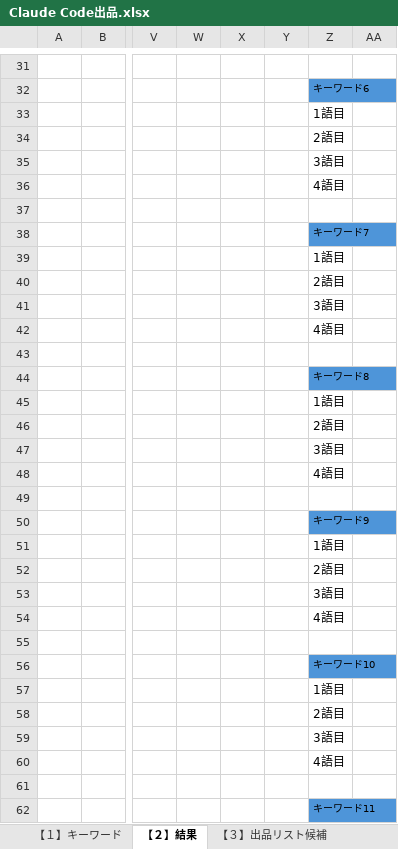
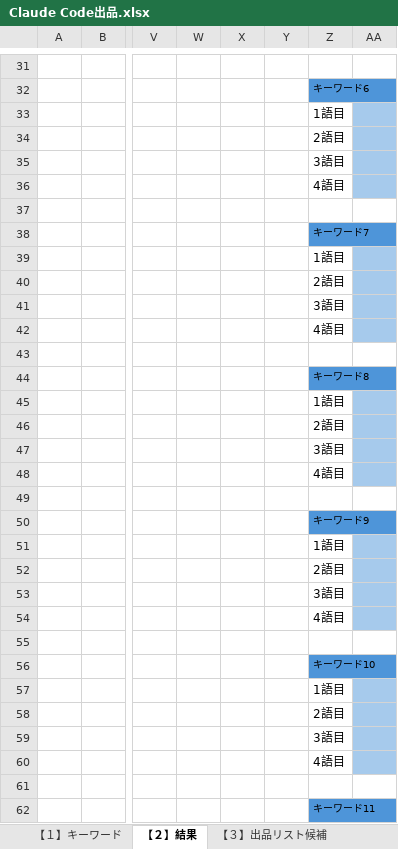
Before and after one commit to writerkaio-crypto/Reserch, an Excel workbook: クロードセッションテスト/Claude Code出品.xlsx, sheet 【２】結果, drawn as a sheet; only a part is shown, gaps mark what is left out; values as stored, in another font and other column widths than the file's, no borders; the diff covers the shown part only; the diff names each change by its address in the sheet, - before the commit and + after, or states it on an @@ line.

```diff
--- a/クロードセッションテスト/Claude Code出品.xlsx (sheet 【２】結果)
+++ b/クロードセッションテスト/Claude Code出品.xlsx (sheet 【２】結果)
-AA33:AA36 fill: none
+AA33:AA36 fill: #A6CAEC
-AA39:AA42 fill: none
+AA39:AA42 fill: #A6CAEC
-AA45:AA48 fill: none
+AA45:AA48 fill: #A6CAEC
-AA51:AA54 fill: none
+AA51:AA54 fill: #A6CAEC
-AA57:AA60 fill: none
+AA57:AA60 fill: #A6CAEC
```
Also changed, not shown: 1 added row, 1 removed row, 3 edited cells and cell formats elsewhere in this sheet, sheet 【１】キーワード.
